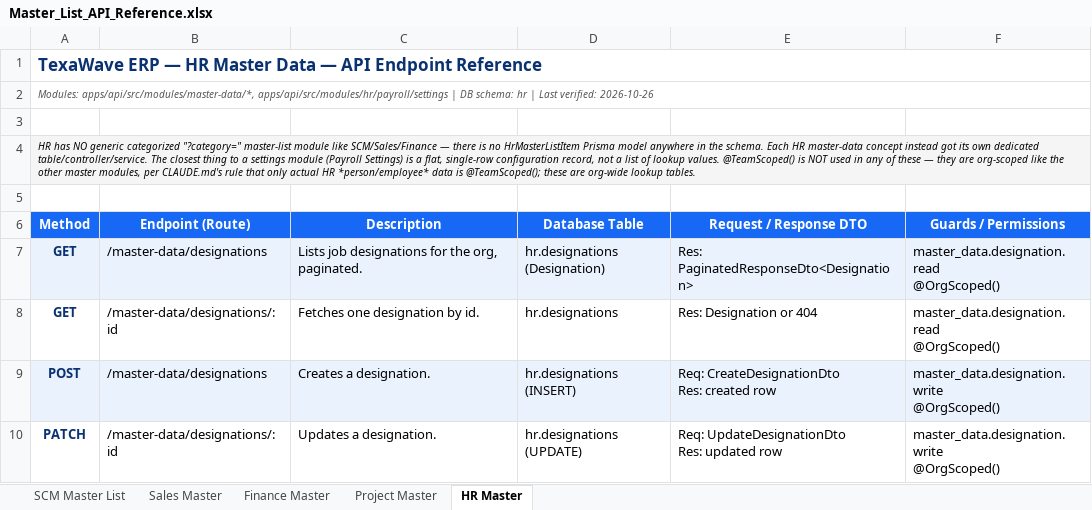
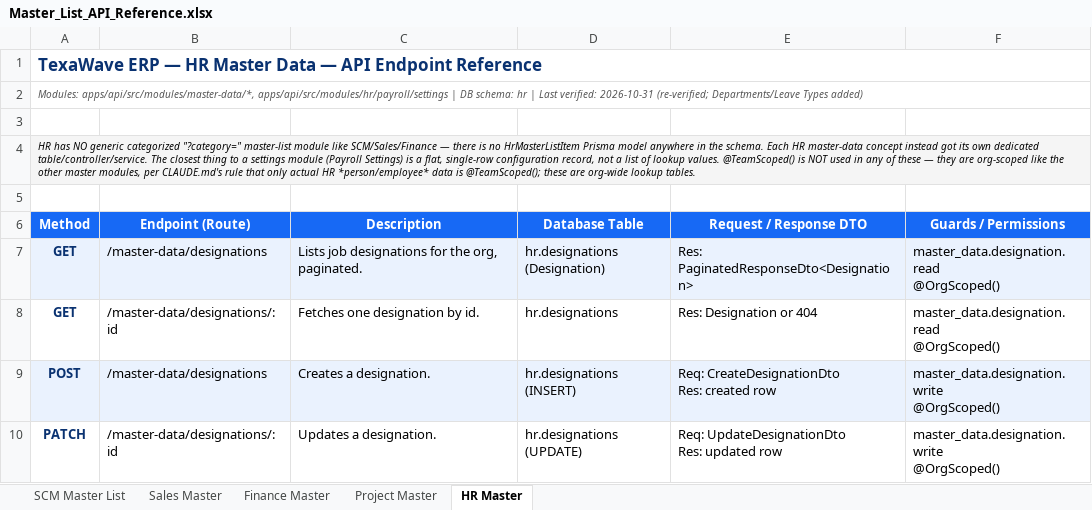
Before and after one commit to Texawave-Innovations/Texawave_Erp_Production, an Excel workbook: Docs/Master_List_API_Reference.xlsx, sheet HR Master, drawn as a sheet; only a part is shown; values as stored, in another font and other column widths than the file's, no borders; the diff covers the shown part only; the diff names each change by its address in the sheet, - before the commit and + after, or states it on an @@ line.

```diff
--- a/Docs/Master_List_API_Reference.xlsx (sheet HR Master)
+++ b/Docs/Master_List_API_Reference.xlsx (sheet HR Master)
-A2: …Last verified: 2026-10-26
+A2: …Last verified: 2026-10-31 (re-verified; Departments/Leave Types added)
-B4:F4 fill: #F5F5F5
+B4:F4 fill: none
```
Also changed, not shown: 21 added rows and cell formats elsewhere in this sheet, sheet Project Master, sheet Finance Master, sheet Sales Master, sheet SCM Master List, 6 other files.
